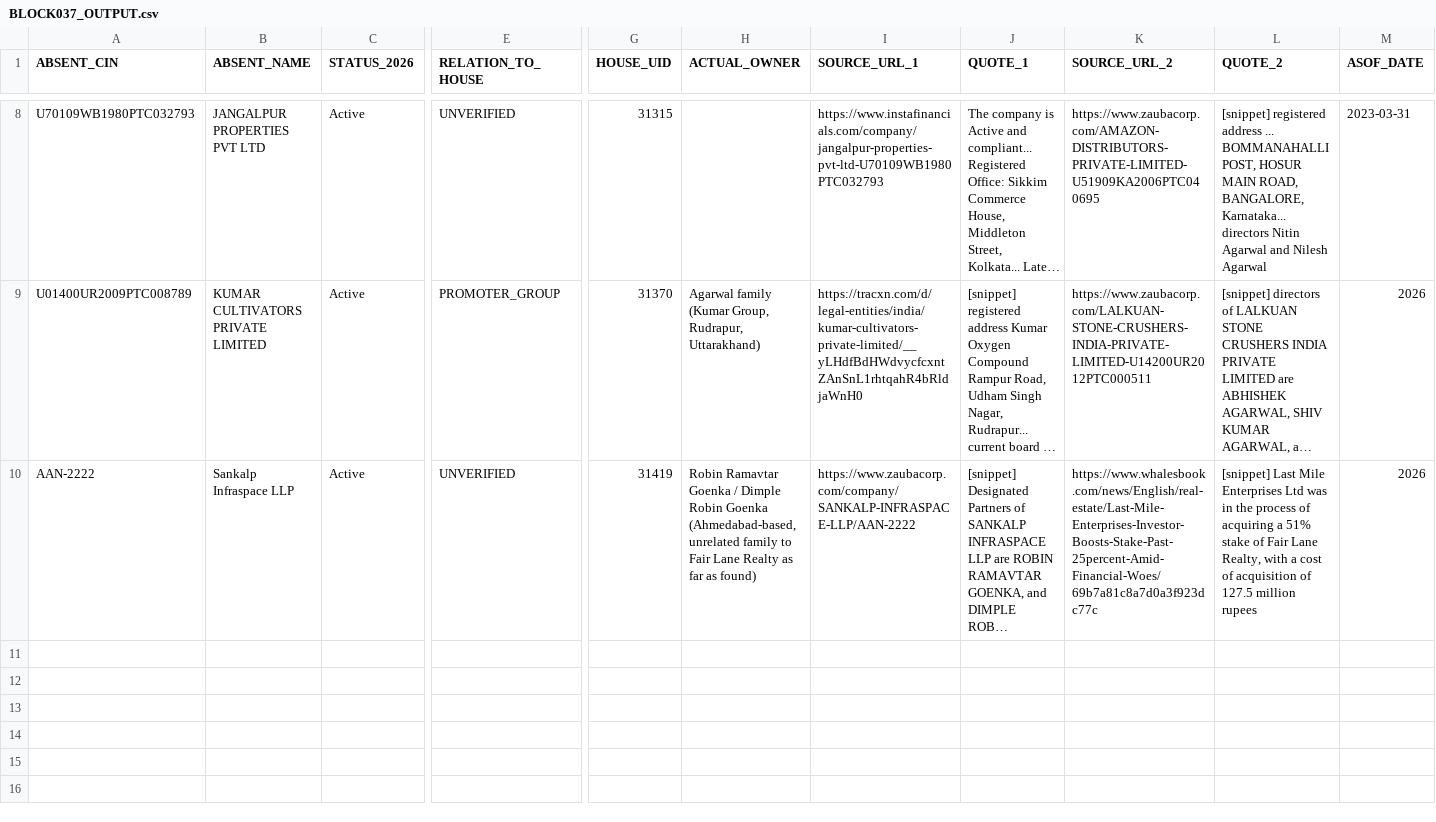
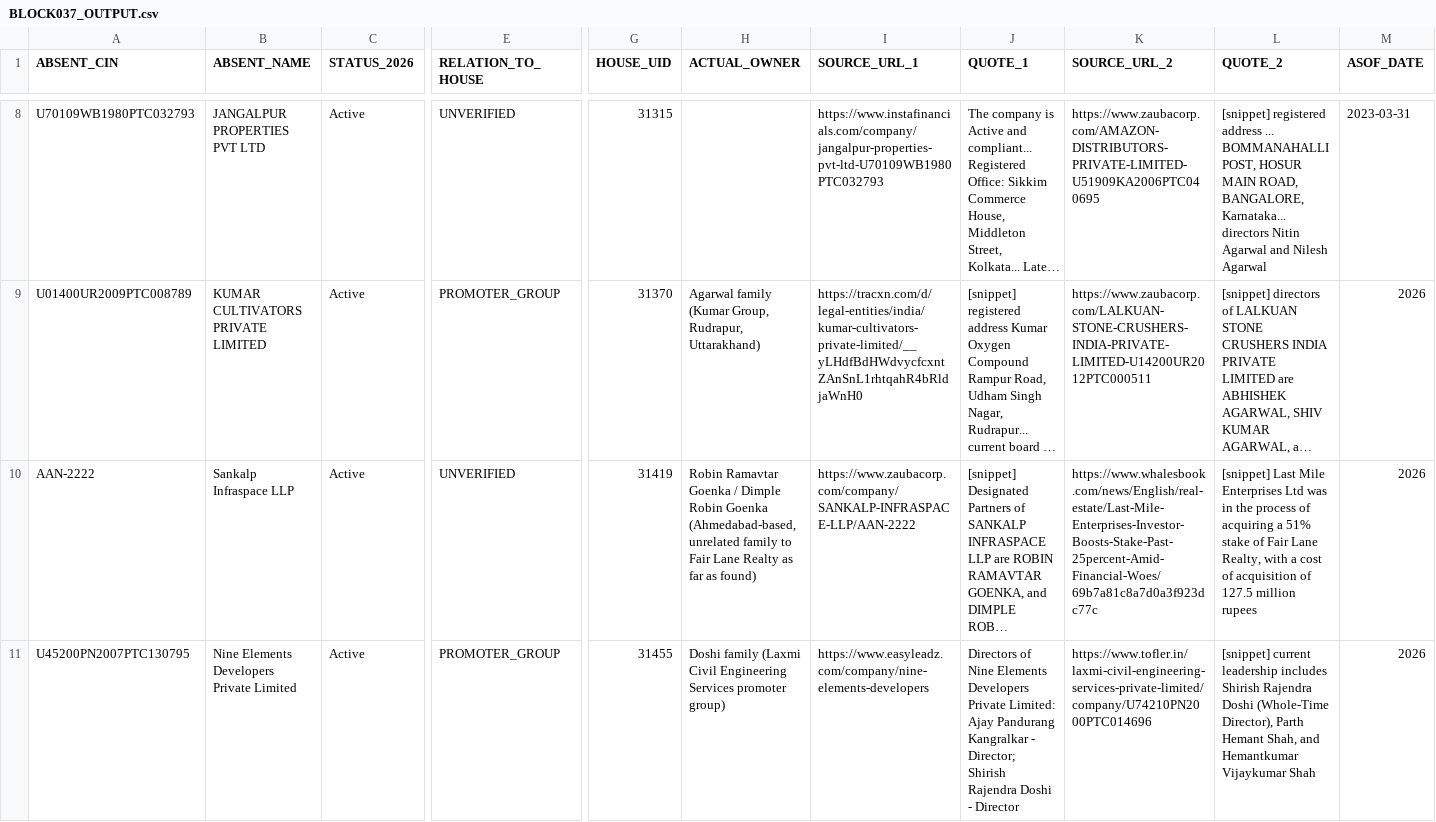
Before and after one commit to pavithra610-cell/claude, a CSV file: A3_ABSENT_LANE/cloud_blocks/BLOCK037_OUTPUT.csv, drawn as a sheet; only a part is shown, gaps mark what is left out; long unchanged cells end in …; rows hold the shown columns only; the diff names each change by its address in the sheet, - before the commit and + after, or states it on an @@ line.

```diff
--- a/A3_ABSENT_LANE/cloud_blocks/BLOCK037_OUTPUT.csv
+++ b/A3_ABSENT_LANE/cloud_blocks/BLOCK037_OUTPUT.csv
+row 11: U45200PN2007PTC130795 | Nine Elements Developers Private Limited | Active | PROMOTER_GROUP | 31455 | Doshi family (Laxmi Civil Engineering Services promoter group) | https://www.easyleadz.com/company/nine-elements-developers | Directors of Nine Elements Developers Private Limited: Ajay Pandurang Kangralkar - Director; Shirish Rajendra Doshi - Director | https://www.tofler.in/laxmi-civil-engineering-services-private-limited/company/U74210PN2000PTC014696 | [snippet] current leadership includes Shirish Rajendra Doshi (Whole-Time Director), Parth Hemant Shah, and Hemantkumar Vijaykumar Shah | 2026
```
